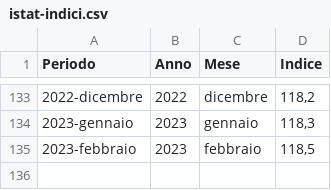
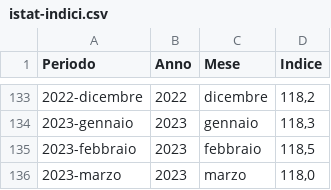
Before and after one commit to uftecdonato/openData, a CSV file: istat-indici.csv, drawn as a sheet; only a part is shown, gaps mark what is left out.

Commit message:
Update istat-indici.csv

```diff
--- a/istat-indici.csv
+++ b/istat-indici.csv
@@ -135 +135,2 @@ Periodo;Anno;Mese;Indice
 2023-febbraio;2023;febbraio;118,5
+2023-marzo;2023;marzo;118,0
```
